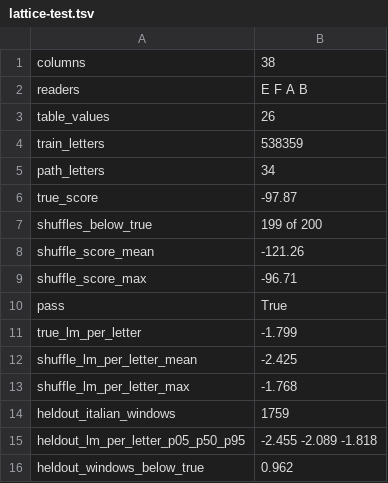
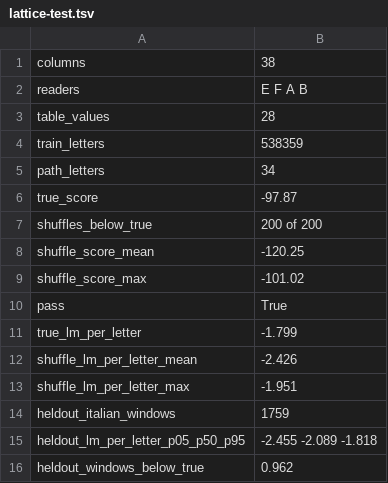
Before and after one commit to mhyrr/cryptics, a TSV file: puzzles/missing-keys-16c/items/1336/results/lattice-test.tsv, drawn as a sheet.

Commit message:
missing-keys-16c: METHOD.md (no key to reading, as practised); 1336 key at 28 values from a four-reader merge, READING.md, omitted-runs listing; handoffs

```diff
--- a/puzzles/missing-keys-16c/items/1336/results/lattice-test.tsv
+++ b/puzzles/missing-keys-16c/items/1336/results/lattice-test.tsv
@@ -2,3 +2,3 @@ columns	38
 readers	E F A B
-table_values	26
+table_values	28
 train_letters	538359
@@ -6,9 +6,9 @@ path_letters	34
 true_score	-97.87
-shuffles_below_true	199 of 200
-shuffle_score_mean	-121.26
-shuffle_score_max	-96.71
+shuffles_below_true	200 of 200
+shuffle_score_mean	-120.25
+shuffle_score_max	-101.02
 pass	True
 true_lm_per_letter	-1.799
-shuffle_lm_per_letter_mean	-2.425
-shuffle_lm_per_letter_max	-1.768
+shuffle_lm_per_letter_mean	-2.426
+shuffle_lm_per_letter_max	-1.951
 heldout_italian_windows	1759
```
Also changed, not shown: 16 other files.
